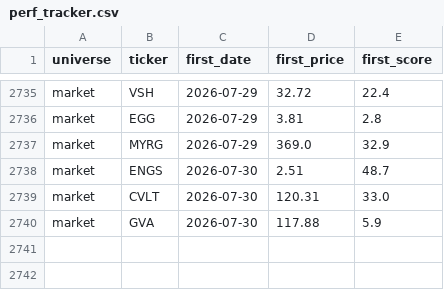
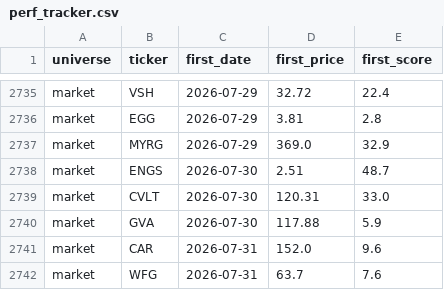
Before and after one commit to ArnaudVarela/TradingScan, a CSV file: perf_tracker.csv, drawn as a sheet; only a part is shown, gaps mark what is left out.

```diff
--- a/perf_tracker.csv
+++ b/perf_tracker.csv
@@ -2740 +2740,3 @@ market,CVLT,2026-07-30,120.31,33.0
 market,GVA,2026-07-30,117.88,5.9
+market,CAR,2026-07-31,152.0,9.6
+market,WFG,2026-07-31,63.7,7.6
```
Also changed, not shown: dashboard/public/sector_perf.csv, fallen_angel.csv, 3 other files.
